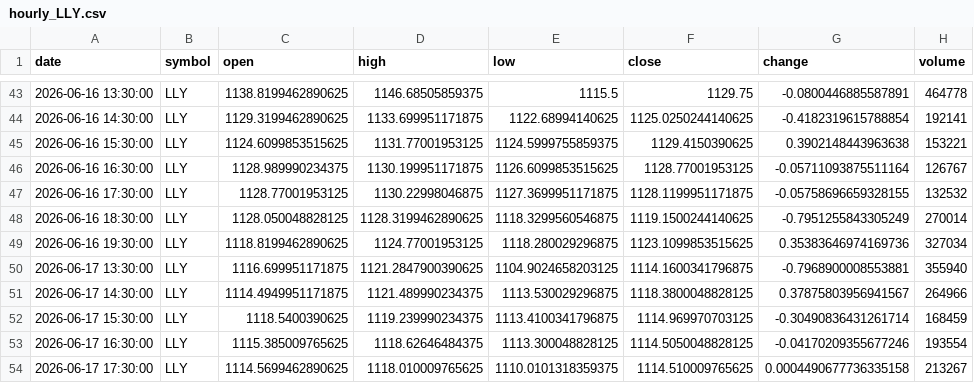
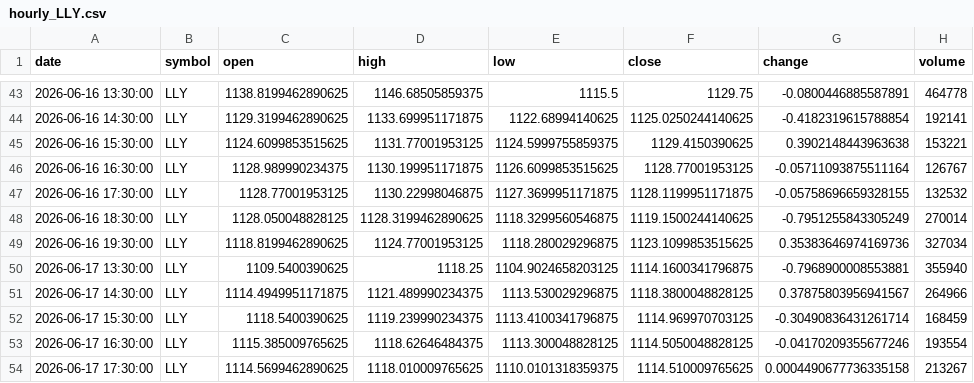
Before and after one commit to timhun/daily-podcast-stk, a CSV file: data/market/hourly_LLY.csv, drawn as a sheet; only a part is shown, gaps mark what is left out.

```diff
--- a/data/market/hourly_LLY.csv
+++ b/data/market/hourly_LLY.csv
@@ -49,3 +49,3 @@ date,symbol,open,high,low,close,change,volume
 2026-06-16 19:30:00,LLY,1118.8199462890625,1124.77001953125,1118.280029296875,1123.1099853515625,0.35383646974169736,327034
-2026-06-17 13:30:00,LLY,1116.699951171875,1121.2847900390625,1104.9024658203125,1114.1600341796875,-0.7968900008553881,355940
+2026-06-17 13:30:00,LLY,1109.5400390625,1118.25,1104.9024658203125,1114.1600341796875,-0.7968900008553881,355940
 2026-06-17 14:30:00,LLY,1114.4949951171875,1121.489990234375,1113.530029296875,1118.3800048828125,0.37875803956941567,264966
```
Also changed, not shown: data/market/daily_NVDA.csv, data/market/daily_TSM.csv, 27 other files.
